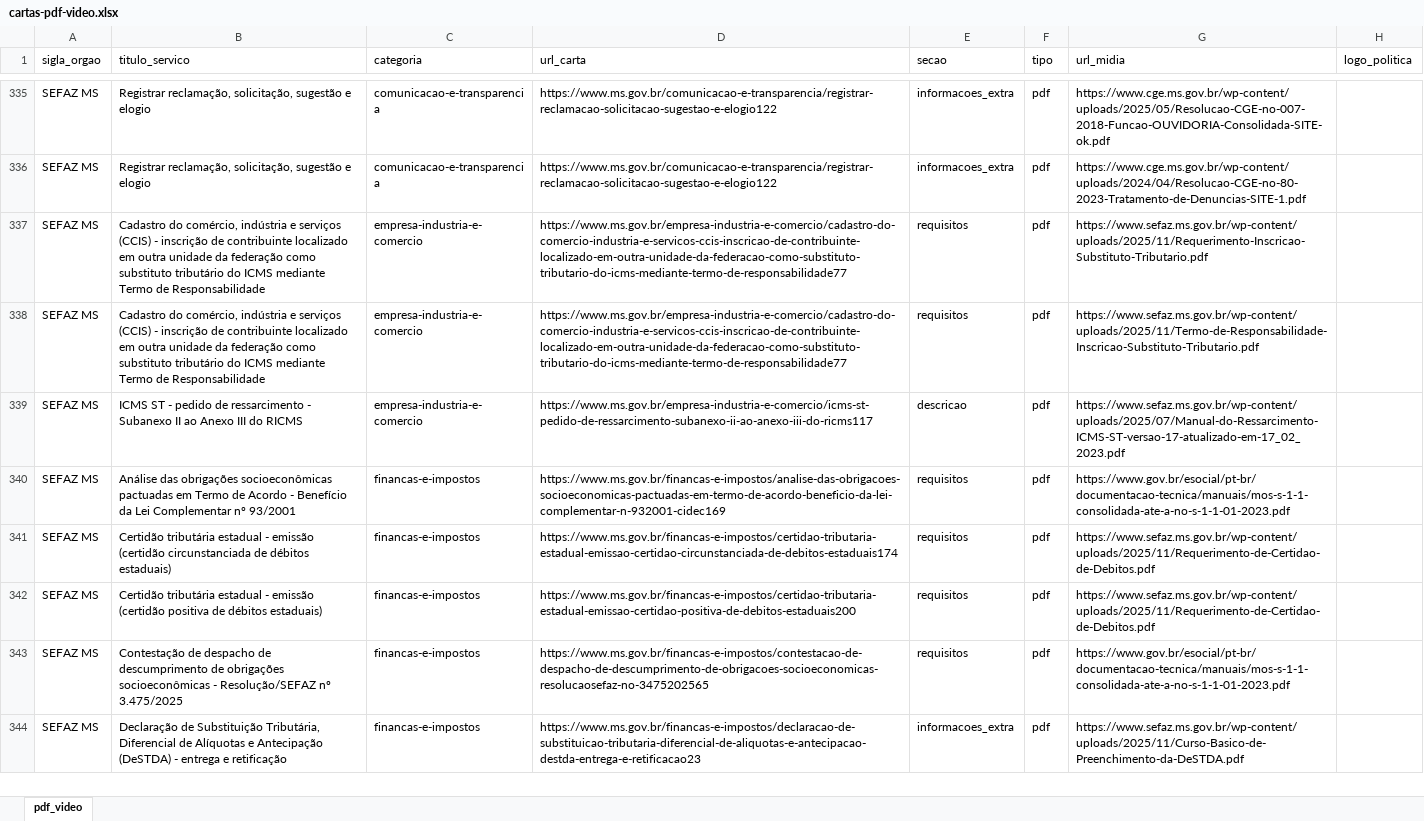
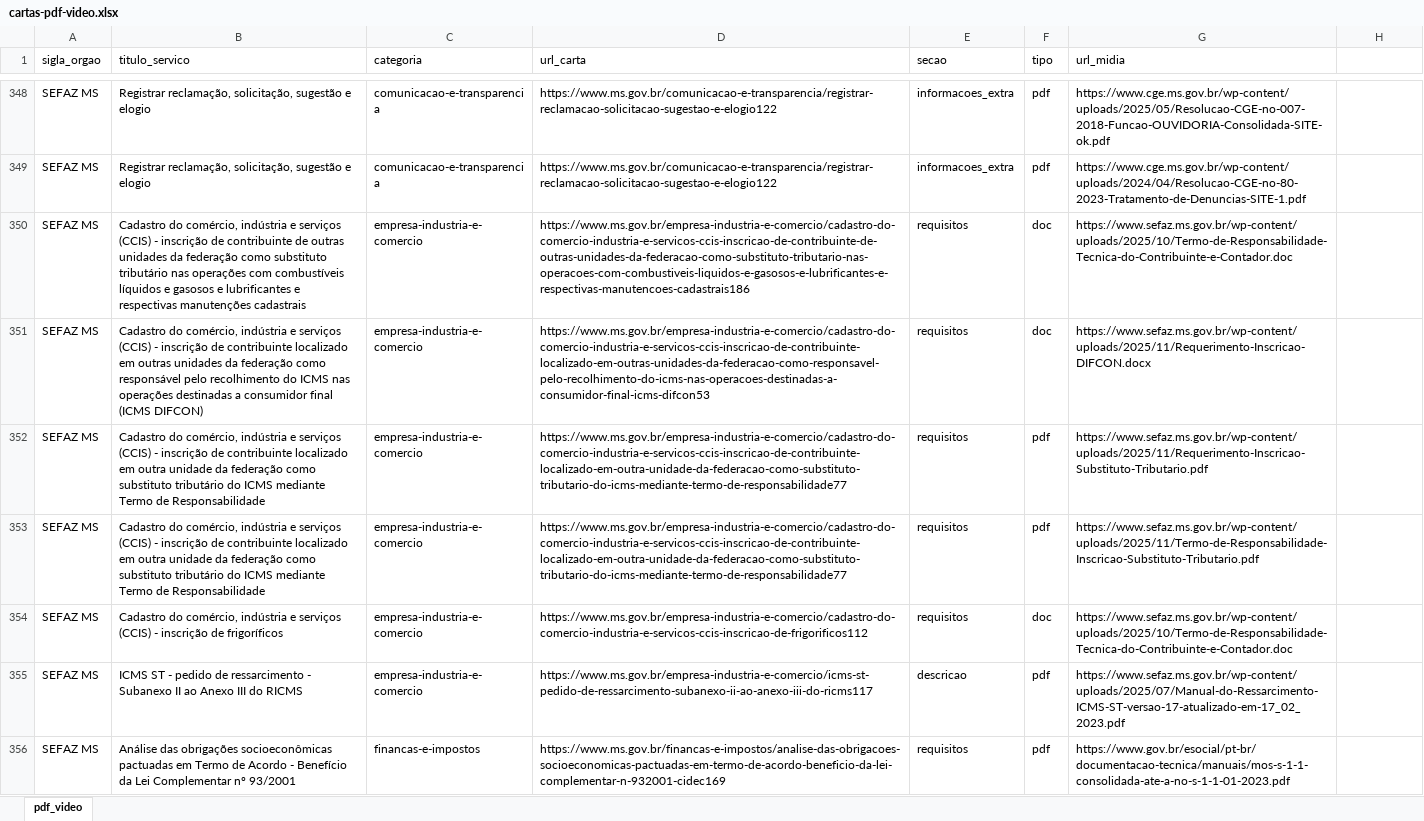
Before and after one commit to fabioramos-02/extracao-carta, an Excel workbook: demandas/2026-06/006-cartas-pdf-video/output/cartas-pdf-video.xlsx, sheet pdf_video, drawn as a sheet; only a part is shown, gaps mark what is left out; the shorter side is filled out with more unchanged rows; values as stored, in another font and other column widths than the file's, no borders; the diff covers the shown part only; the diff names each change by its address in the sheet, - before the commit and + after, or states it on an @@ line.

Commit message:
feat: captura .doc/.docx/.mp4, remove logo_politica, filtros por tipo e orgao

```diff
--- a/demandas/2026-06/006-cartas-pdf-video/output/cartas-pdf-video.xlsx (sheet pdf_video)
+++ b/demandas/2026-06/006-cartas-pdf-video/output/cartas-pdf-video.xlsx (sheet pdf_video)
-H1: logo_politica
+H1: (empty)
+row 350: SEFAZ MS | Cadastro do comércio, indústria e serviços (CCIS) - inscrição de contribuinte de outras unidades da federação como substituto tributário nas operações com combustíveis líquidos e gasosos e lubrificantes e respectivas manutenções cadastrais | empresa-industria-e-comercio | https://www.ms.gov.br/empresa-industria-e-comercio/cadastro-do-comercio-industria-e-servicos-ccis-inscricao-de-contribuinte-de-outras-unidades-da-federacao-como-substituto-tributario-nas-operacoes-com-combustiveis-liquidos-e-gasosos-e-lubrificantes-e-respectivas-manutencoes-cadastrais186 | requisitos | doc | https://www.sefaz.ms.gov.br/wp-content/uploads/2025/10/Termo-de-Responsabilidade-Tecnica-do-Contribuinte-e-Contador.doc
+row 351: SEFAZ MS | Cadastro do comércio, indústria e serviços (CCIS) - inscrição de contribuinte localizado em outras unidades da federação como responsável pelo recolhimento do ICMS nas operações destinadas a consumidor final (ICMS DIFCON) | empresa-industria-e-comercio | https://www.ms.gov.br/empresa-industria-e-comercio/cadastro-do-comercio-industria-e-servicos-ccis-inscricao-de-contribuinte-localizado-em-outras-unidades-da-federacao-como-responsavel-pelo-recolhimento-do-icms-nas-operacoes-destinadas-a-consumidor-final-icms-difcon53 | requisitos | doc | https://www.sefaz.ms.gov.br/wp-content/uploads/2025/11/Requerimento-Inscricao-DIFCON.docx
+row 354: SEFAZ MS | Cadastro do comércio, indústria e serviços (CCIS) - inscrição de frigoríficos | empresa-industria-e-comercio | https://www.ms.gov.br/empresa-industria-e-comercio/cadastro-do-comercio-industria-e-servicos-ccis-inscricao-de-frigorificos112 | requisitos | doc | https://www.sefaz.ms.gov.br/wp-content/uploads/2025/10/Termo-de-Responsabilidade-Tecnica-do-Contribuinte-e-Contador.doc
```
Also changed, not shown: 34 added rows elsewhere in this sheet, 4 other files.
